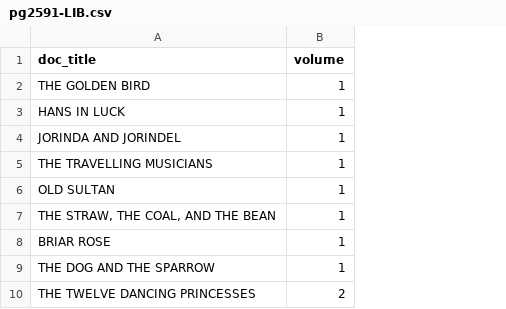
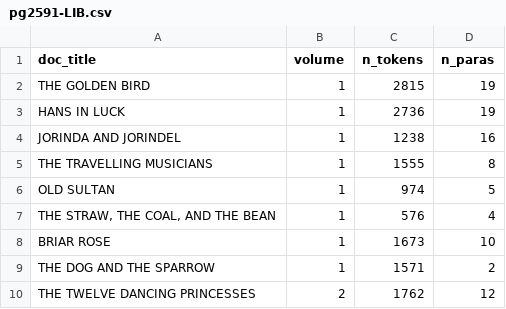
Before and after one commit to gegeorge25/TextasDataFinalProject, a CSV file: data/pg2591-LIB.csv, drawn as a sheet; only a part is shown; the diff names each change by its address in the sheet, - before the commit and + after, or states it on an @@ line.

```diff
--- a/data/pg2591-LIB.csv
+++ b/data/pg2591-LIB.csv
+column C (n_tokens), rows 2-10: 2815 | 2736 | 1238 | 1555 | 974 | 576 | 1673 | 1571 | 1762
+column D (n_paras), rows 2-10: 19 | 19 | 16 | 8 | 5 | 4 | 10 | 2 | 12
```
Also changed, not shown: 7 other files.
